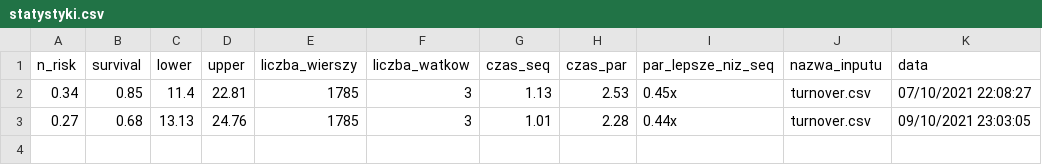
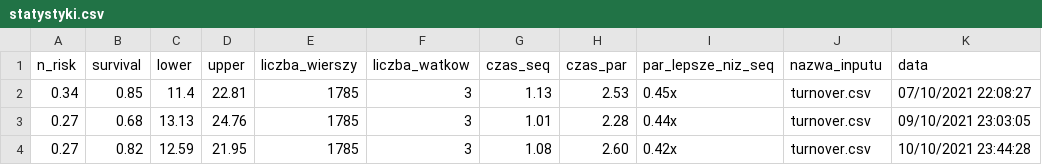
Before and after one commit to Sebastian99330/survival-analysis-parallel-programming, a CSV file: statystyki.csv, drawn as a sheet.

```diff
--- a/statystyki.csv
+++ b/statystyki.csv
@@ -3 +3,2 @@ n_risk,survival, lower, upper, liczba_wierszy, liczba_watkow, czas_seq, czas_par
 0.27,0.68,13.13,24.76,1785,3,1.01,2.28,0.44x,turnover.csv,"09/10/2021 23:03:05"
+0.27,0.82,12.59,21.95,1785,3,1.08,2.60,0.42x,turnover.csv,"10/10/2021 23:44:28"
```
Also changed, not shown: 6 other files.
